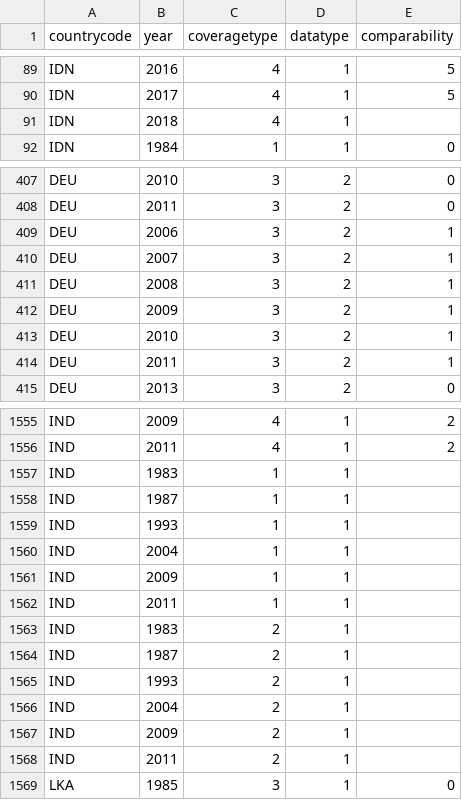
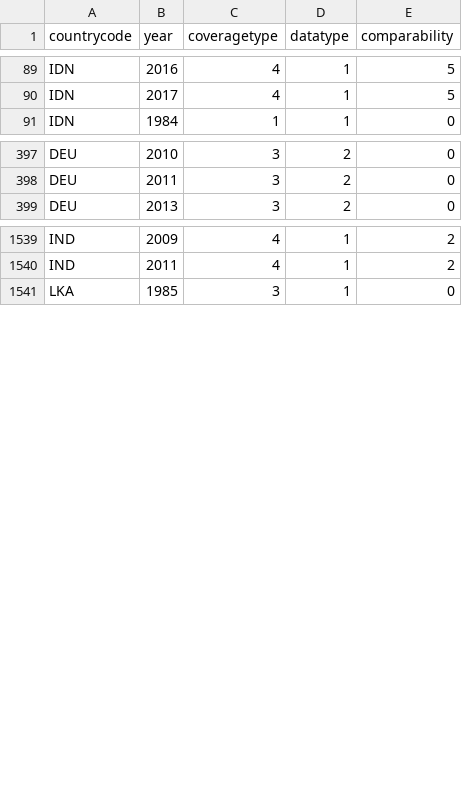
Before and after one commit to worldbank/povcalnet, a CSV file: metadata/povcalnet_metadata.csv, drawn as a sheet; only a part is shown, gaps mark what is left out; the diff covers the shown part only.

```diff
--- a/metadata/povcalnet_metadata.csv
+++ b/metadata/povcalnet_metadata.csv
@@ -90,3 +90,2 @@ IDN,2016,4,1,5
 IDN,2017,4,1,5
-IDN,2018,4,1,
 IDN,1984,1,1,0
@@ -408,8 +398,2 @@ DEU,2010,3,2,0
 DEU,2011,3,2,0
-DEU,2006,3,2,1
-DEU,2007,3,2,1
-DEU,2008,3,2,1
-DEU,2009,3,2,1
-DEU,2010,3,2,1
-DEU,2011,3,2,1
 DEU,2013,3,2,0
@@ -1556,14 +1540,2 @@ IND,2009,4,1,2
 IND,2011,4,1,2
-IND,1983,1,1,
-IND,1987,1,1,
-IND,1993,1,1,
-IND,2004,1,1,
-IND,2009,1,1,
-IND,2011,1,1,
-IND,1983,2,1,
-IND,1987,2,1,
-IND,1993,2,1,
-IND,2004,2,1,
-IND,2009,2,1,
-IND,2011,2,1,
 LKA,1985,3,1,0
```
Also changed, not shown: 25 removed rows elsewhere in this file, 1 other file.
